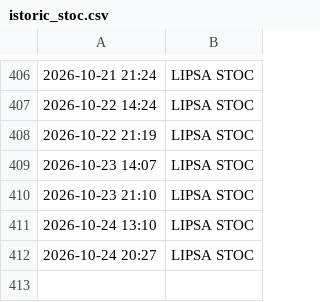
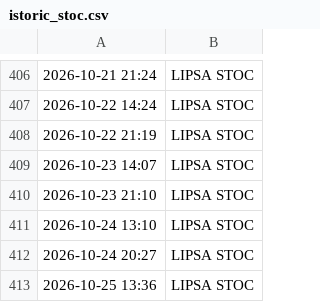
Before and after one commit to memorabil/monitor-stoc-springfarma, a CSV file: istoric_stoc.csv, drawn as a sheet; only a part is shown, gaps mark what is left out; the diff names each change by its address in the sheet, - before the commit and + after, or states it on an @@ line.

```diff
--- a/istoric_stoc.csv
+++ b/istoric_stoc.csv
+row 413: 2026-10-25 13:36 | LIPSA STOC
```
